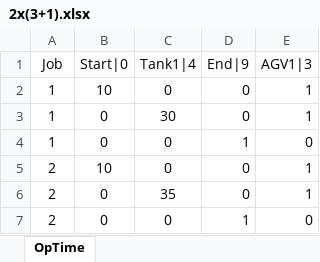
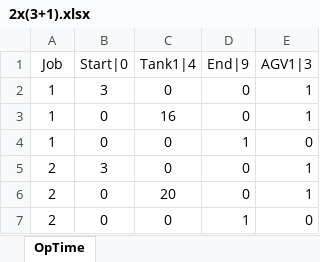
Before and after one commit to lshengjian/jsplab, an Excel workbook: data/epsp/demo/2x(3+1).xlsx, sheet OpTime, drawn as a sheet; values as stored, in another font and other column widths than the file's, no borders; the diff names each change by its address in the sheet, - before the commit and + after, or states it on an @@ line.

```diff
--- a/data/epsp/demo/2x(3+1).xlsx (sheet OpTime)
+++ b/data/epsp/demo/2x(3+1).xlsx (sheet OpTime)
-B2 (Start|0): 10
+B2 (Start|0): 3
-C3 (Tank1|4): 30
+C3 (Tank1|4): 16
-B5 (Start|0): 10
+B5 (Start|0): 3
-C6 (Tank1|4): 35
+C6 (Tank1|4): 20
```
Also changed, not shown: data/epsp/demo/1x(3+1).xlsx, data/epsp/demo/2x(4+2).xlsx, 29 other files.
